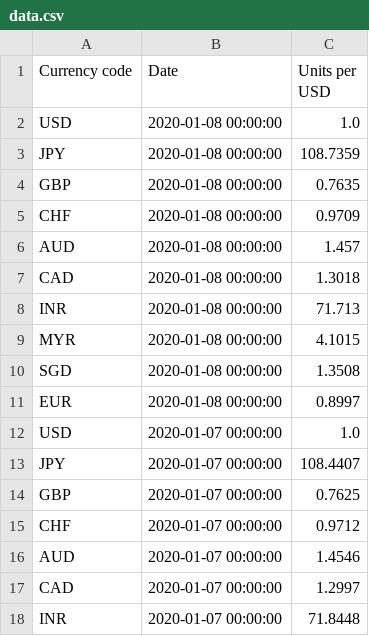
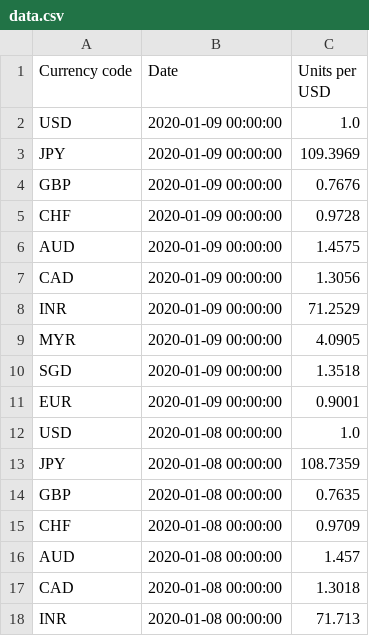
Before and after one commit to hafniumhu/BellmanFord, a CSV file: data.csv, drawn as a sheet; only a part is shown; the shorter side is filled out with more unchanged rows.

```diff
--- a/data.csv
+++ b/data.csv
@@ -1,2 +1,12 @@
 Currency code,Date,Units per USD
+USD,2020-01-09 00:00:00,1.0
+JPY,2020-01-09 00:00:00,109.3969
+GBP,2020-01-09 00:00:00,0.7676
+CHF,2020-01-09 00:00:00,0.9728
+AUD,2020-01-09 00:00:00,1.4575
+CAD,2020-01-09 00:00:00,1.3056
+INR,2020-01-09 00:00:00,71.2529
+MYR,2020-01-09 00:00:00,4.0905
+SGD,2020-01-09 00:00:00,1.3518
+EUR,2020-01-09 00:00:00,0.9001
 USD,2020-01-08 00:00:00,1.0
```
Also changed, not shown: 1 other file.
